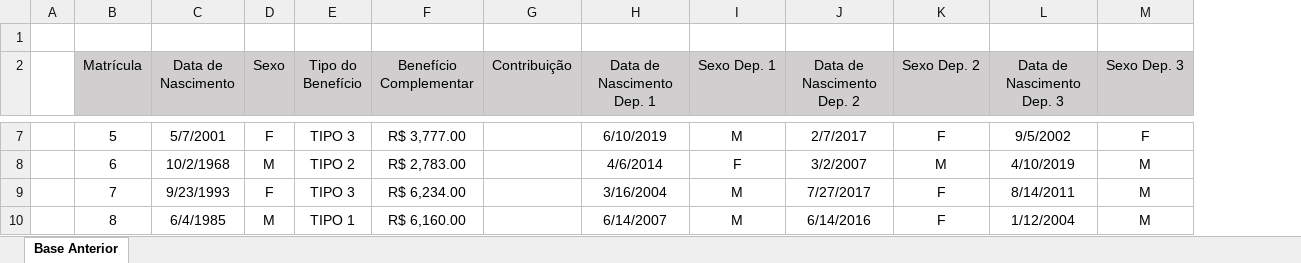
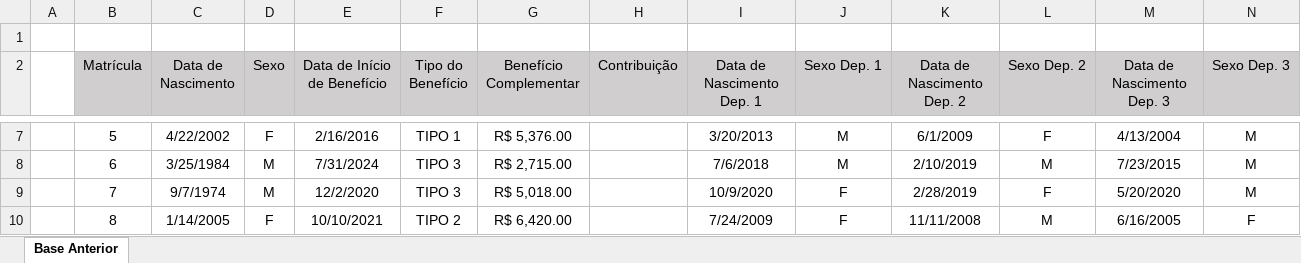
Before and after one commit to jgpds/guisa, an Excel workbook: datasets/Base Anterior.xlsx, sheet Base Anterior, drawn as a sheet; only a part is shown, gaps mark what is left out; values as stored, in another font and other column widths than the file's, no borders; addresses are those after the commit; the diff covers the shown part only; the diff names each change by its address in the sheet, - before the commit and + after, or states it on an @@ line.

```diff
--- a/datasets/Base Anterior.xlsx (sheet Base Anterior)
+++ b/datasets/Base Anterior.xlsx (sheet Base Anterior)
+column E (Data de Início de Benefício), rows 7-10: 2/16/2016 | 7/31/2024 | 12/2/2020 | 10/10/2021
-C7 (Data de Nascimento): 5/7/2001
+C7 (Data de Nascimento): 4/22/2002
-F7 (Tipo do Benefício): TIPO 3
+F7 (Tipo do Benefício): TIPO 1
-G7 (Benefício Complementar): R$ 3,777.00
+G7 (Benefício Complementar): R$ 5,376.00
-I7 (Data de Nascimento Dep. 1): 6/10/2019
+I7 (Data de Nascimento Dep. 1): 3/20/2013
-K7 (Data de Nascimento Dep. 2): 2/7/2017
+K7 (Data de Nascimento Dep. 2): 6/1/2009
-M7 (Data de Nascimento Dep. 3): 9/5/2002
+M7 (Data de Nascimento Dep. 3): 4/13/2004
-N7 (Sexo Dep. 3): F
+N7 (Sexo Dep. 3): M
-C8 (Data de Nascimento): 10/2/1968
+C8 (Data de Nascimento): 3/25/1984
-F8 (Tipo do Benefício): TIPO 2
+F8 (Tipo do Benefício): TIPO 3
-G8 (Benefício Complementar): R$ 2,783.00
+G8 (Benefício Complementar): R$ 2,715.00
-I8 (Data de Nascimento Dep. 1): 4/6/2014
+I8 (Data de Nascimento Dep. 1): 7/6/2018
-J8 (Sexo Dep. 1): F
+J8 (Sexo Dep. 1): M
-K8 (Data de Nascimento Dep. 2): 3/2/2007
+K8 (Data de Nascimento Dep. 2): 2/10/2019
-M8 (Data de Nascimento Dep. 3): 4/10/2019
+M8 (Data de Nascimento Dep. 3): 7/23/2015
-C9 (Data de Nascimento): 9/23/1993
+C9 (Data de Nascimento): 9/7/1974
-D9 (Sexo): F
+D9 (Sexo): M
-G9 (Benefício Complementar): R$ 6,234.00
+G9 (Benefício Complementar): R$ 5,018.00
-I9 (Data de Nascimento Dep. 1): 3/16/2004
+I9 (Data de Nascimento Dep. 1): 10/9/2020
-J9:J10 (Sexo Dep. 1): M
+J9:J10 (Sexo Dep. 1): F
-K9 (Data de Nascimento Dep. 2): 7/27/2017
+K9 (Data de Nascimento Dep. 2): 2/28/2019
-M9 (Data de Nascimento Dep. 3): 8/14/2011
+M9 (Data de Nascimento Dep. 3): 5/20/2020
-C10 (Data de Nascimento): 6/4/1985
+C10 (Data de Nascimento): 1/14/2005
-D10 (Sexo): M
+D10 (Sexo): F
-F10 (Tipo do Benefício): TIPO 1
+F10 (Tipo do Benefício): TIPO 2
-G10 (Benefício Complementar): R$ 6,160.00
+G10 (Benefício Complementar): R$ 6,420.00
-I10 (Data de Nascimento Dep. 1): 6/14/2007
+I10 (Data de Nascimento Dep. 1): 7/24/2009
-K10 (Data de Nascimento Dep. 2): 6/14/2016
+K10 (Data de Nascimento Dep. 2): 11/11/2008
-L10 (Sexo Dep. 2): F
+L10 (Sexo Dep. 2): M
-M10 (Data de Nascimento Dep. 3): 1/12/2004
+M10 (Data de Nascimento Dep. 3): 6/16/2005
-N10 (Sexo Dep. 3): M
+N10 (Sexo Dep. 3): F
```
Also changed, not shown: 202 edited cells elsewhere in this sheet, datasets/Base Atual.xlsx, 6 other files.
